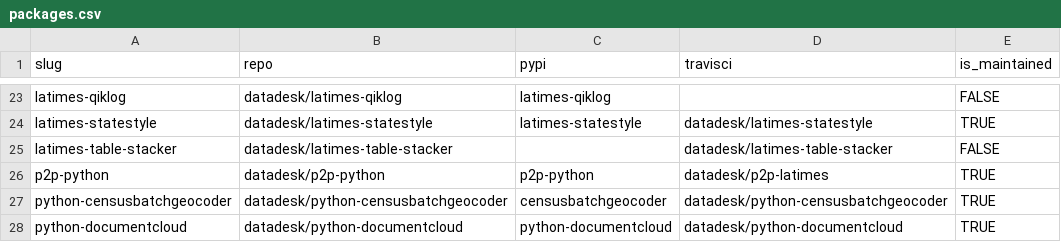
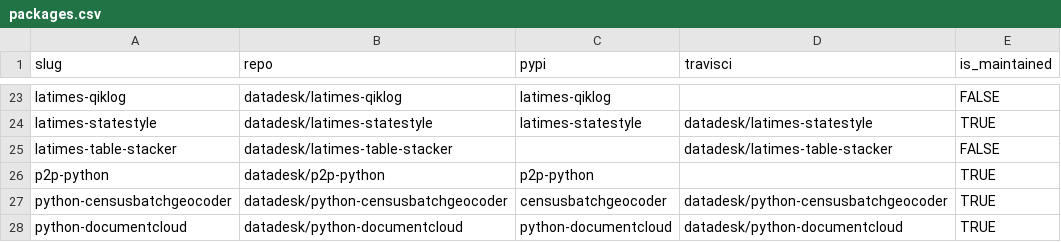
Before and after one commit to cv-net/packages, a CSV file: packages.csv, drawn as a sheet; only a part is shown, gaps mark what is left out.

Commit message:
First commit

```diff
--- a/packages.csv
+++ b/packages.csv
@@ -25,3 +25,3 @@ latimes-statestyle,datadesk/latimes-statestyle,latimes-statestyle,datadesk/latim
 latimes-table-stacker,datadesk/latimes-table-stacker,,datadesk/latimes-table-stacker,FALSE
-p2p-python,datadesk/p2p-python,p2p-python,datadesk/p2p-latimes,TRUE
+p2p-python,datadesk/p2p-python,p2p-python,,TRUE
 python-censusbatchgeocoder,datadesk/python-censusbatchgeocoder,censusbatchgeocoder,datadesk/python-censusbatchgeocoder,TRUE
```
